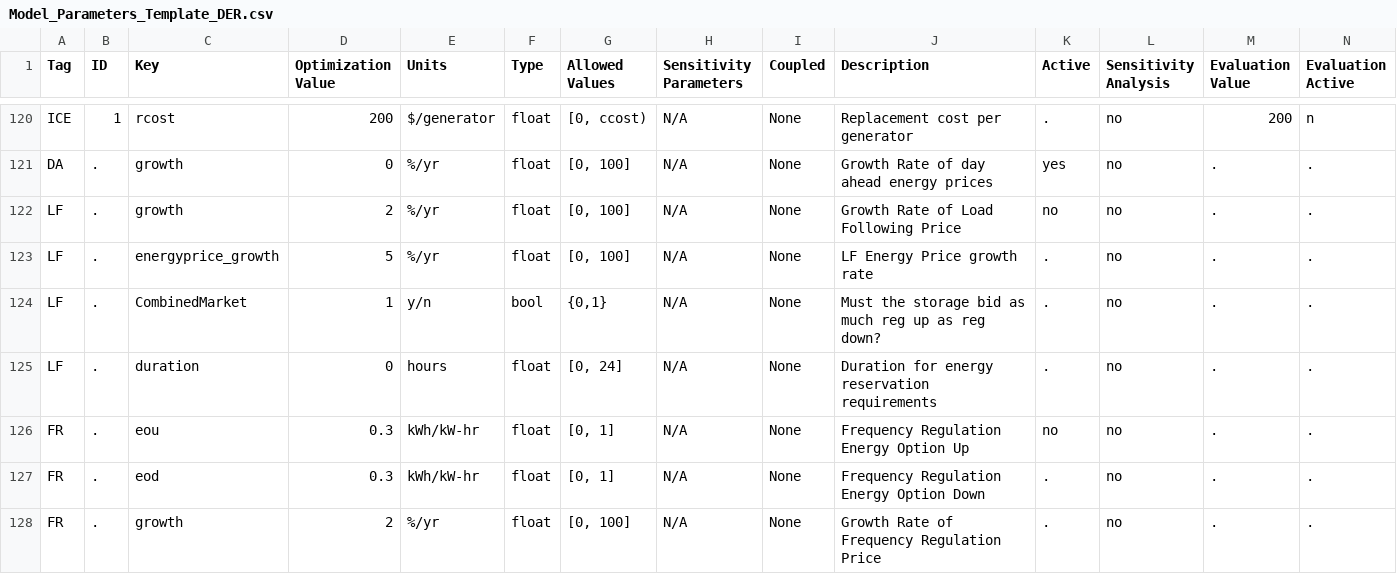
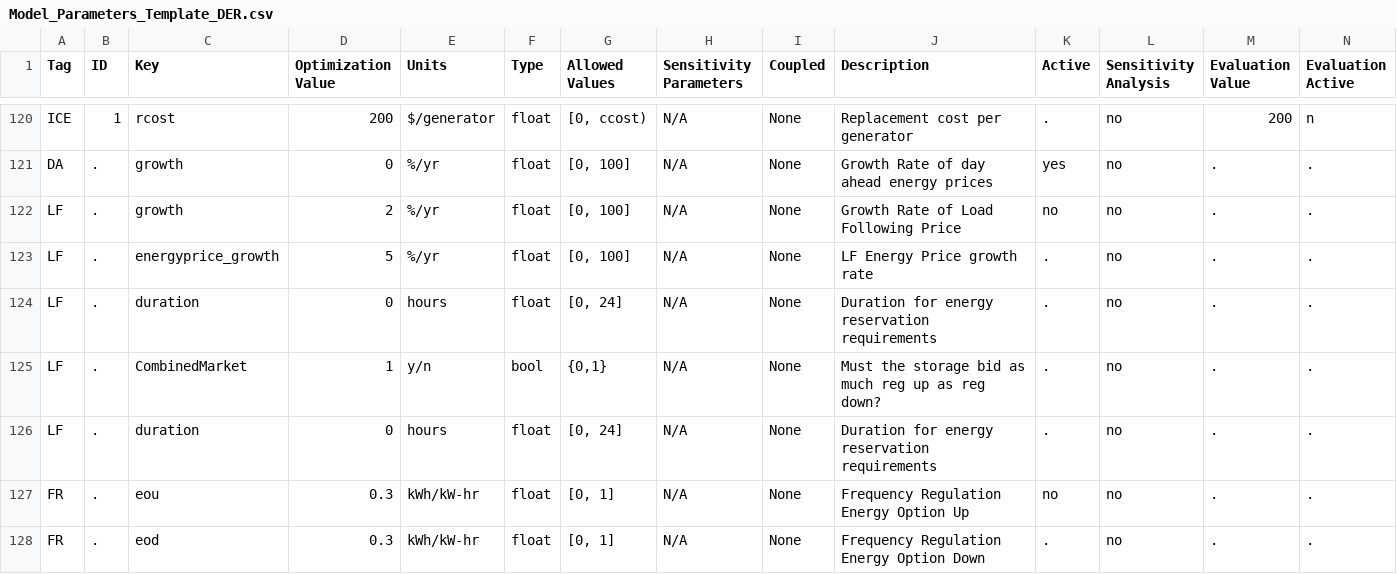
Before and after one commit to irizvanoghlu/Avantus, a CSV file: Model_Parameters_Template_DER.csv, drawn as a sheet; only a part is shown, gaps mark what is left out; the shorter side is filled out with more unchanged rows; rows hold the shown columns only; the diff names each change by its address in the sheet, - before the commit and + after, or states it on an @@ line.

```diff
--- a/Model_Parameters_Template_DER.csv
+++ b/Model_Parameters_Template_DER.csv
+row 124: LF | . | duration | 0 | hours | float | [0, 24] | N/A | None | Duration for energy reservation requirements | . | no | . | .
```
Also changed, not shown: 4 other files.
